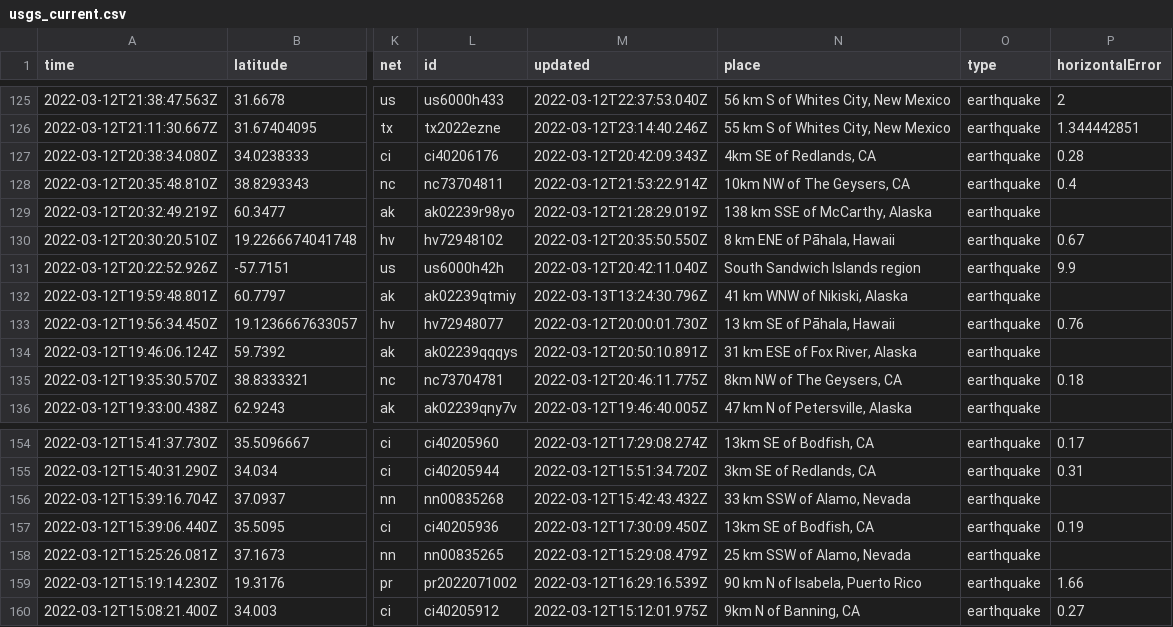
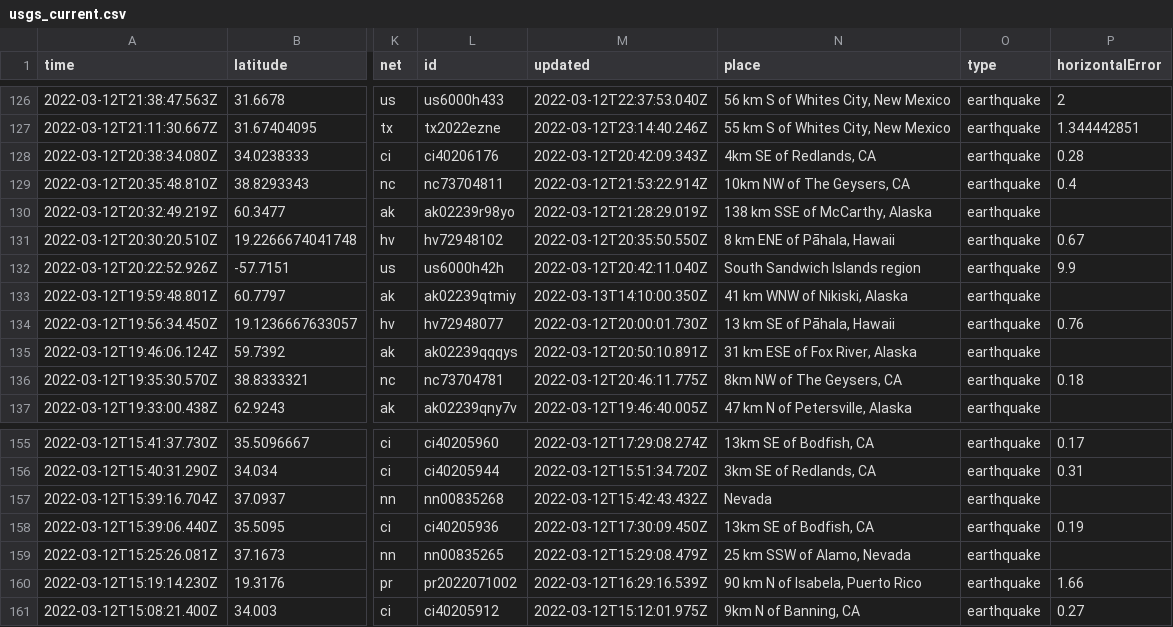
Before and after one commit to rachelll4/git-actions-nicar, a CSV file: usgs_current.csv, drawn as a sheet; only a part is shown, gaps mark what is left out; addresses are those after the commit; the diff covers the shown part only; the diff names each change by its address in the sheet, - before the commit and + after, or states it on an @@ line.

```diff
--- a/usgs_current.csv
+++ b/usgs_current.csv
-M133 (updated): 2022-03-13T13:24:30.796Z
+M133 (updated): 2022-03-13T14:10:00.350Z
-N157 (place): 33 km SSW of Alamo, Nevada
+N157 (place): Nevada
```
Also changed, not shown: 1 added row, 3 removed rows and 5 edited cells elsewhere in this file.
